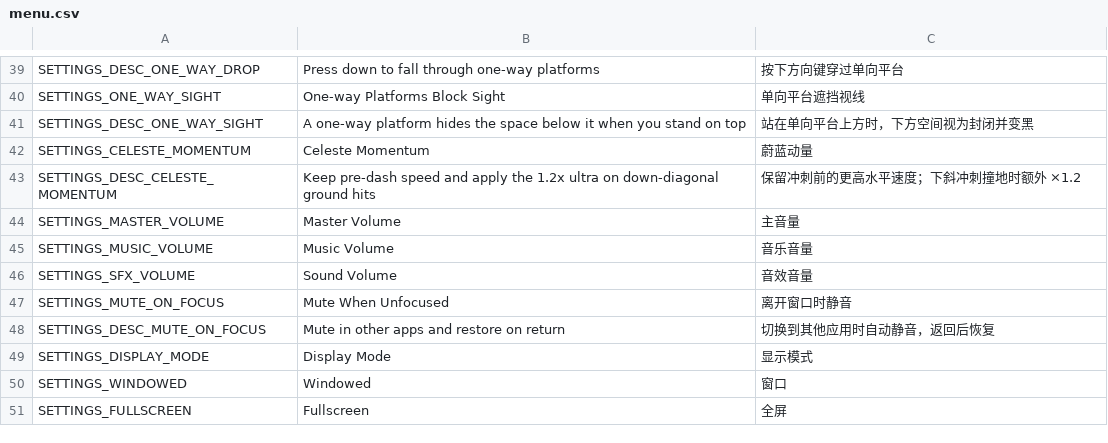
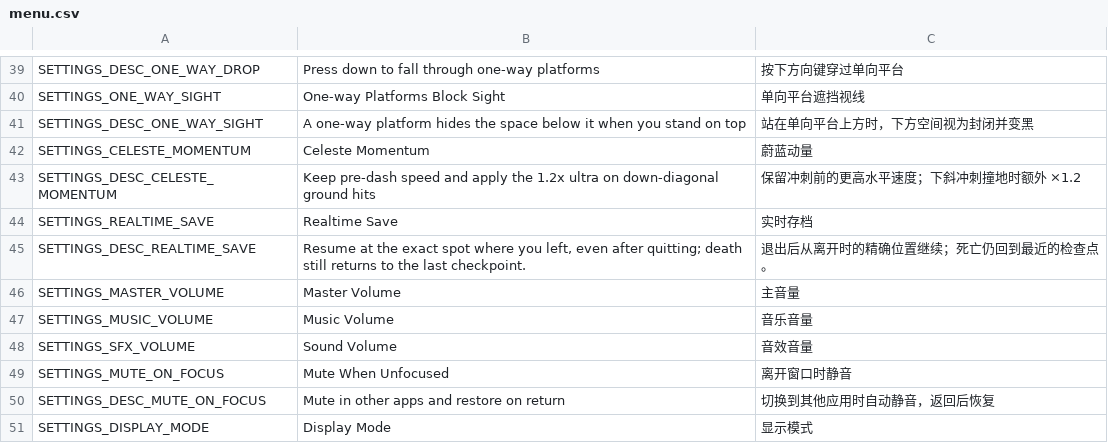
Before and after one commit to xixinsama/wellwell, a CSV file: localization/menu.csv, drawn as a sheet; only a part is shown, gaps mark what is left out; the shorter side is filled out with more unchanged rows; the diff names each change by its address in the sheet, - before the commit and + after, or states it on an @@ line.

Commit message:
docs: document realtime save and replay

```diff
--- a/localization/menu.csv
+++ b/localization/menu.csv
+row 44: SETTINGS_REALTIME_SAVE | Realtime Save | 实时存档
+row 45: SETTINGS_DESC_REALTIME_SAVE | Resume at the exact spot where you left, even after quitting; death still returns to the last checkpoint. | 退出后从离开时的精确位置继续；死亡仍回到最近的检查点。
```
Also changed, not shown: 7 other files.
